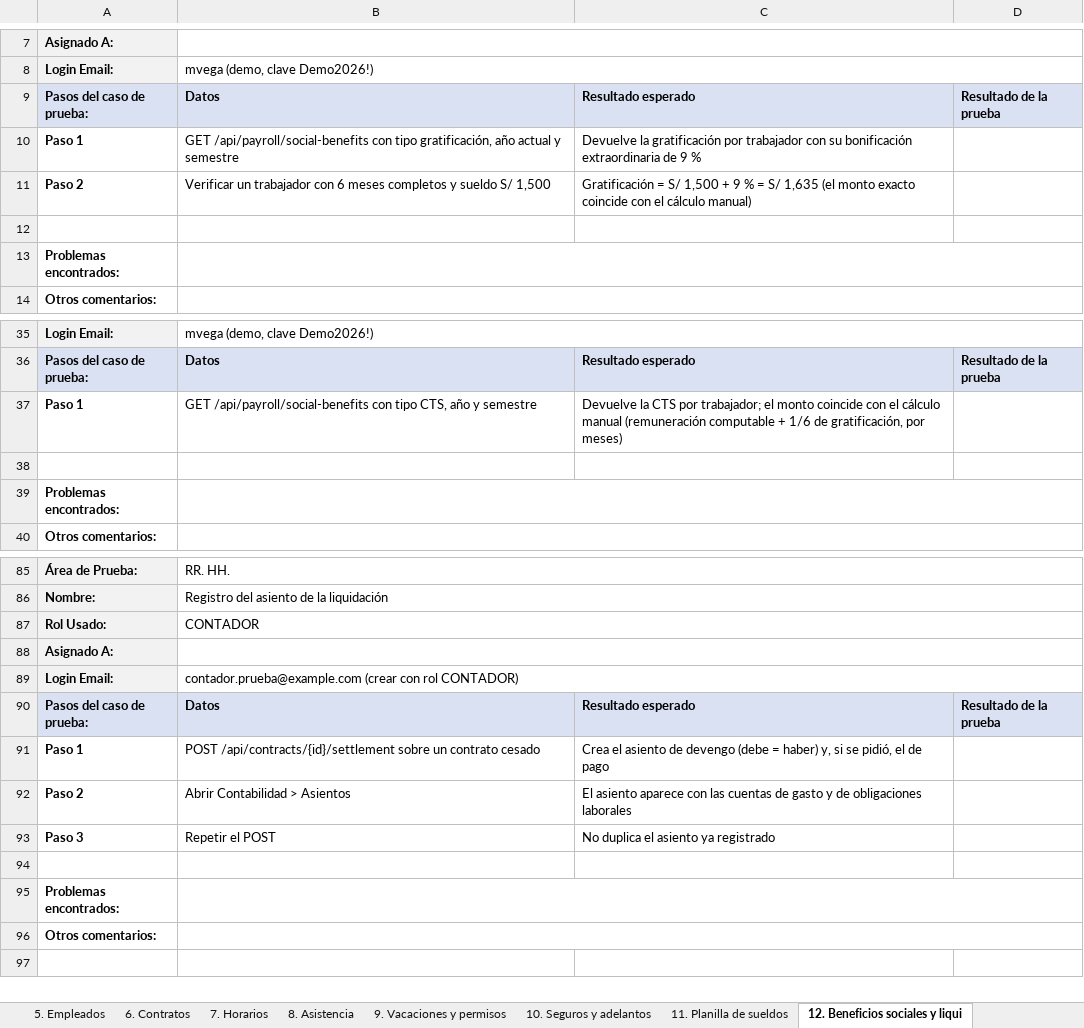
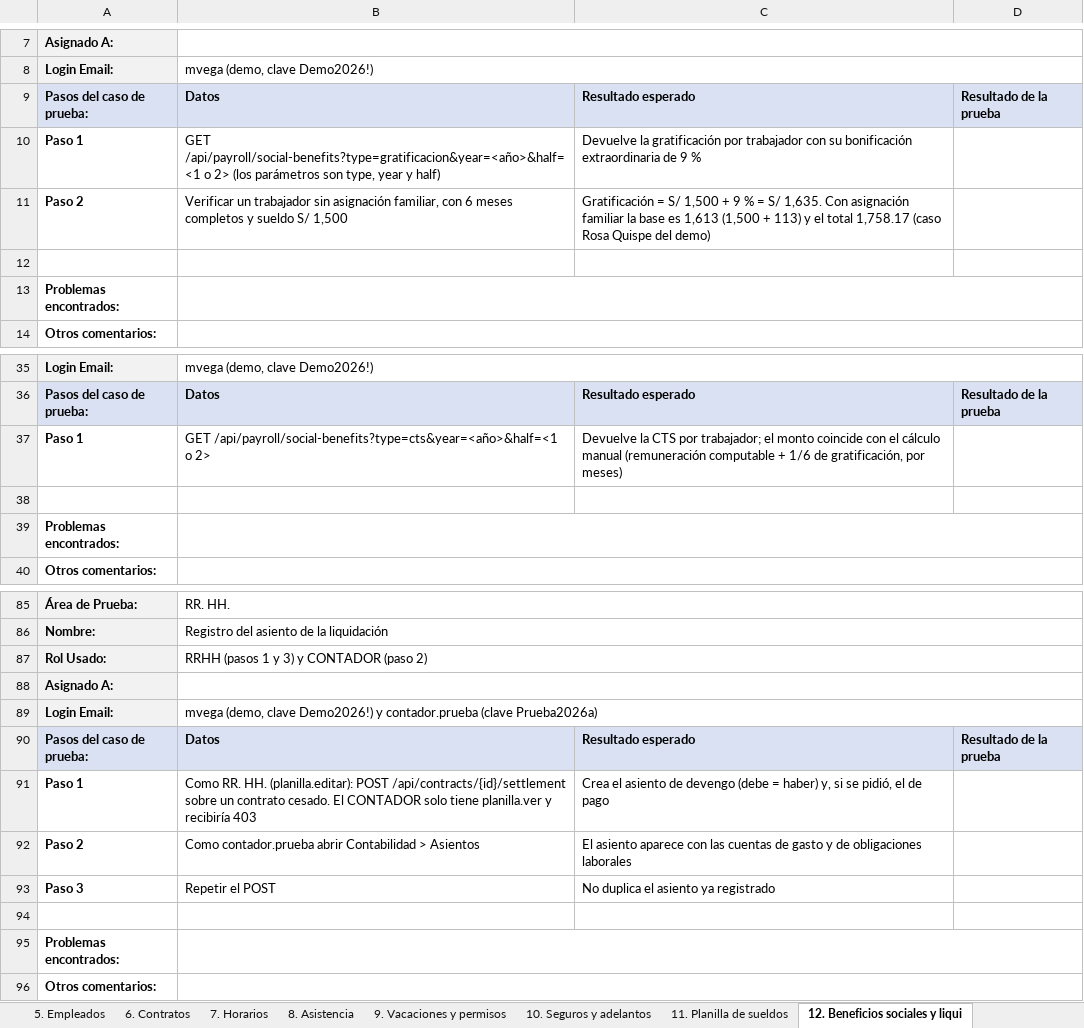
Before and after one commit to Cesar-Sanchez-sof/Polleria, an Excel workbook: docs/qa/casos_de_prueba_polleria_v2.xlsx, sheet 12. Beneficios sociales y liqui, drawn as a sheet; only a part is shown, gaps mark what is left out; values as stored, in another font and other column widths than the file's, no borders; the diff names each change by its address in the sheet, - before the commit and + after, or states it on an @@ line.

```diff
--- a/docs/qa/casos_de_prueba_polleria_v2.xlsx (sheet 12. Beneficios sociales y liqui)
+++ b/docs/qa/casos_de_prueba_polleria_v2.xlsx (sheet 12. Beneficios sociales y liqui)
-B10: GET /api/payroll/social-benefits con tipo gratificación, año actual y semestre
+B10: GET /api/payroll/social-benefits?type=gratificacion&year=<año>&half=<1 o 2> (los parámetros son type, year y half)
-B11: …un trabajador con 6…
+B11: …un trabajador sin asignación familiar, con 6…
-C11: …= S/ 1,635 (el monto exacto coincide con el cálculo manual)
+C11: …= S/ 1,635. Con asignación familiar la base es 1,613 (1,500 + 113) y el total 1,758.17 (caso Rosa Quispe del demo)
-B37: GET /api/payroll/social-benefits con tipo CTS, año y semestre
+B37: GET /api/payroll/social-benefits?type=cts&year=<año>&half=<1 o 2>
-B87: CONTADOR
+B87: RRHH (pasos 1 y 3) y CONTADOR (paso 2)
-B89: contador.prueba@example.com (crear con rol CONTADOR)
+B89: mvega (demo, clave Demo2026!) y contador.prueba (clave Prueba2026a)
-B91: POST /api/contracts/{id}/settlement sobre un contrato cesado
+B91: Como RR. HH. (planilla.editar): POST /api/contracts/{id}/settlement sobre un contrato cesado. El CONTADOR solo tiene planilla.ver y recibiría 403
-B92: Abrir Contabilidad > Asientos
+B92: Como contador.prueba abrir Contabilidad > Asientos
```
Also changed, not shown: sheet Resumen, sheet Matriz de Pruebas, sheet 20. Contabilidad, sheet 7. Horarios, sheet 2. Usuarios, sheet 14. Mesas y pedidos, 9 more sheets, other sheet tabs, 5 other files.
